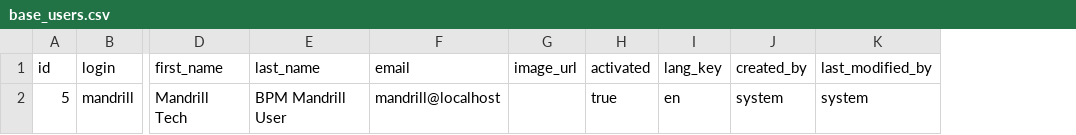
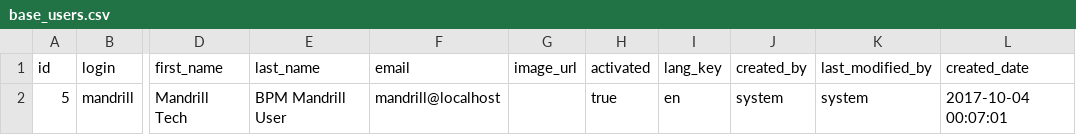
Before and after one commit to wk185031/amea-cbc_reporting-portal, a CSV file: src/main/resources/config/liquibase/base_users.csv, drawn as a sheet; only a part is shown, gaps mark what is left out; the diff names each change by its address in the sheet, - before the commit and + after, or states it on an @@ line.

Commit message:
base_users.csv

```diff
--- a/src/main/resources/config/liquibase/base_users.csv
+++ b/src/main/resources/config/liquibase/base_users.csv
+column L (created_date), row 2: 2017-10-04 00:07:01
```
